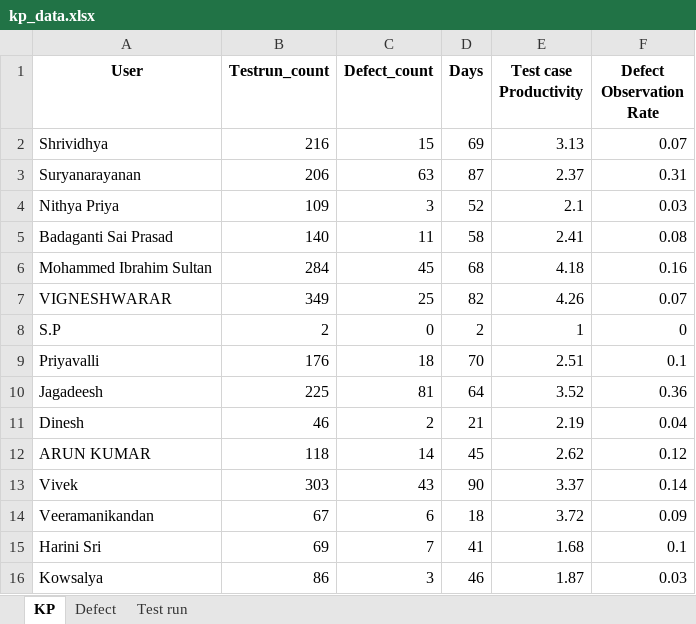
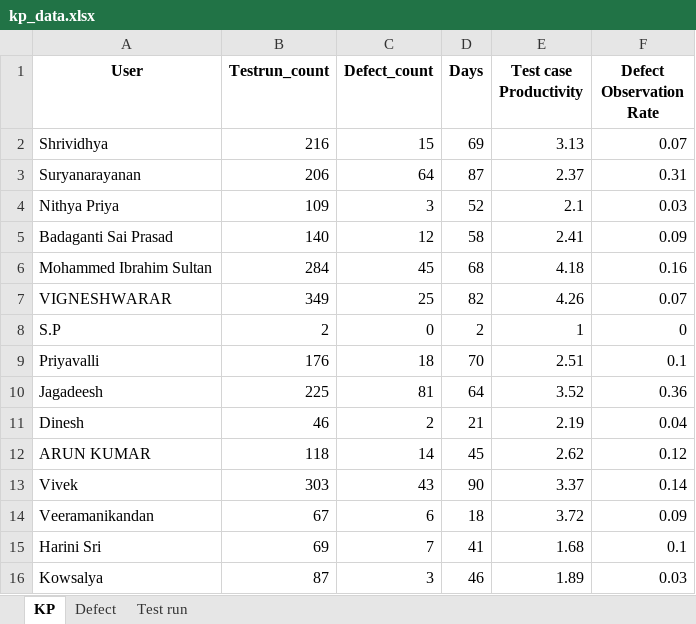
Before and after one commit to DineshGoverthanan/KCE_KPI, an Excel workbook: kp_data.xlsx, sheet KP, drawn as a sheet; values as stored, in another font and other column widths than the file's, no borders; the diff names each change by its address in the sheet, - before the commit and + after, or states it on an @@ line.

```diff
--- a/kp_data.xlsx (sheet KP)
+++ b/kp_data.xlsx (sheet KP)
-C3 (Defect_count): 63
+C3 (Defect_count): 64
-C5 (Defect_count): 11
+C5 (Defect_count): 12
-F5 (Defect Observation Rate): 0.08
+F5 (Defect Observation Rate): 0.09
-B16 (Testrun_count): 86
+B16 (Testrun_count): 87
-E16 (Test case Productivity): 1.87
+E16 (Test case Productivity): 1.89
```
Also changed, not shown: sheet Defect, sheet Test run, 12 other files.
